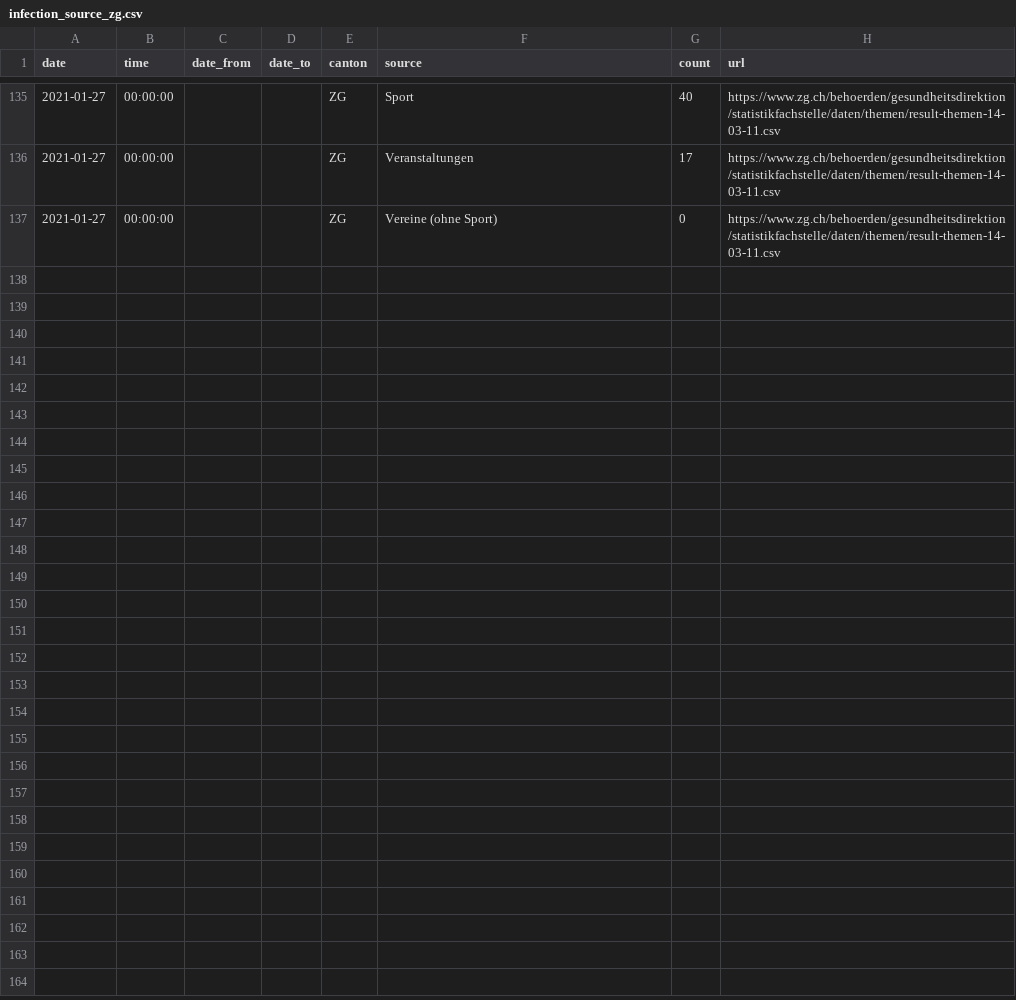
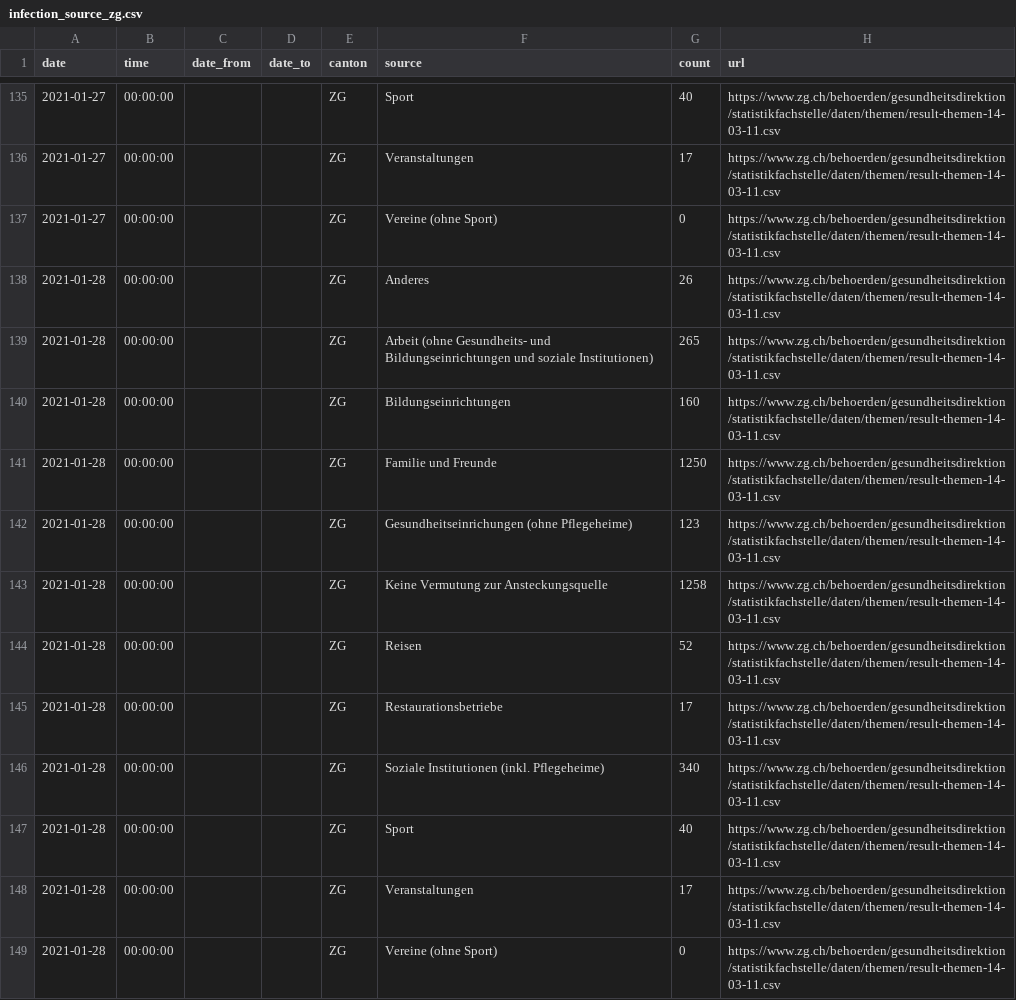
Before and after one commit to maekke/infection_source, a CSV file: infection_source_zg.csv, drawn as a sheet; only a part is shown, gaps mark what is left out; the diff names each change by its address in the sheet, - before the commit and + after, or states it on an @@ line.

Commit message:
Automatic update of infection source data

```diff
--- a/infection_source_zg.csv
+++ b/infection_source_zg.csv
+row 138: 2021-01-28 | 00:00:00 |  |  | ZG | Anderes | 26 | https://www.zg.ch/behoerden/gesundheitsdirektion/statistikfachstelle/daten/themen/result-themen-14-03-11.csv
+row 139: 2021-01-28 | 00:00:00 |  |  | ZG | Arbeit (ohne Gesundheits- und Bildungseinrichtungen und soziale Institutionen) | 265 | https://www.zg.ch/behoerden/gesundheitsdirektion/statistikfachstelle/daten/themen/result-themen-14-03-11.csv
+row 140: 2021-01-28 | 00:00:00 |  |  | ZG | Bildungseinrichtungen | 160 | https://www.zg.ch/behoerden/gesundheitsdirektion/statistikfachstelle/daten/themen/result-themen-14-03-11.csv
+row 141: 2021-01-28 | 00:00:00 |  |  | ZG | Familie und Freunde | 1250 | https://www.zg.ch/behoerden/gesundheitsdirektion/statistikfachstelle/daten/themen/result-themen-14-03-11.csv
+row 142: 2021-01-28 | 00:00:00 |  |  | ZG | Gesundheitseinrichungen (ohne Pflegeheime) | 123 | https://www.zg.ch/behoerden/gesundheitsdirektion/statistikfachstelle/daten/themen/result-themen-14-03-11.csv
+row 143: 2021-01-28 | 00:00:00 |  |  | ZG | Keine Vermutung zur Ansteckungsquelle | 1258 | https://www.zg.ch/behoerden/gesundheitsdirektion/statistikfachstelle/daten/themen/result-themen-14-03-11.csv
+row 144: 2021-01-28 | 00:00:00 |  |  | ZG | Reisen | 52 | https://www.zg.ch/behoerden/gesundheitsdirektion/statistikfachstelle/daten/themen/result-themen-14-03-11.csv
+row 145: 2021-01-28 | 00:00:00 |  |  | ZG | Restaurationsbetriebe | 17 | https://www.zg.ch/behoerden/gesundheitsdirektion/statistikfachstelle/daten/themen/result-themen-14-03-11.csv
+row 146: 2021-01-28 | 00:00:00 |  |  | ZG | Soziale Institutionen (inkl. Pflegeheime) | 340 | https://www.zg.ch/behoerden/gesundheitsdirektion/statistikfachstelle/daten/themen/result-themen-14-03-11.csv
+row 147: 2021-01-28 | 00:00:00 |  |  | ZG | Sport | 40 | https://www.zg.ch/behoerden/gesundheitsdirektion/statistikfachstelle/daten/themen/result-themen-14-03-11.csv
+row 148: 2021-01-28 | 00:00:00 |  |  | ZG | Veranstaltungen | 17 | https://www.zg.ch/behoerden/gesundheitsdirektion/statistikfachstelle/daten/themen/result-themen-14-03-11.csv
+row 149: 2021-01-28 | 00:00:00 |  |  | ZG | Vereine (ohne Sport) | 0 | https://www.zg.ch/behoerden/gesundheitsdirektion/statistikfachstelle/daten/themen/result-themen-14-03-11.csv
```
